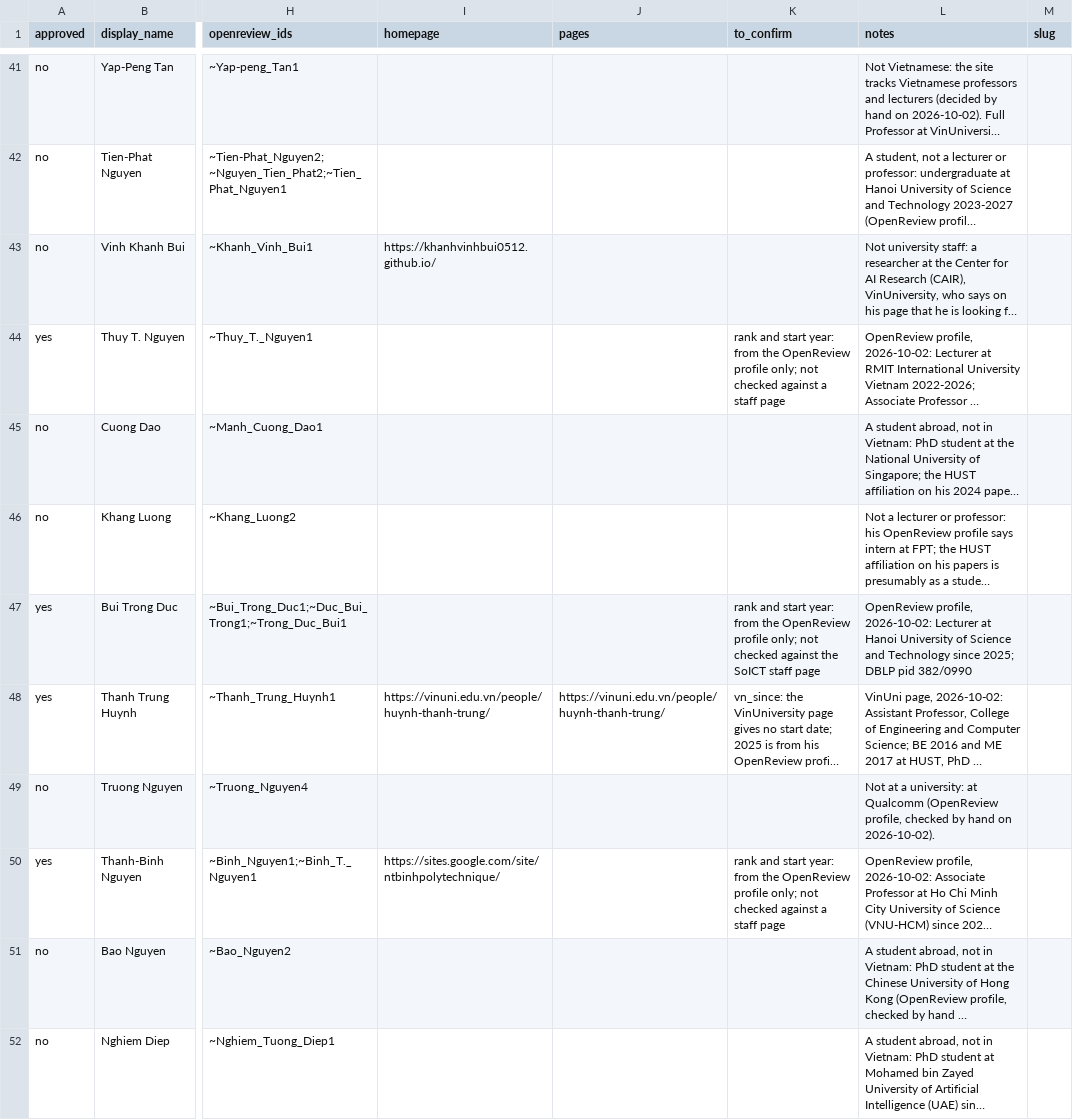
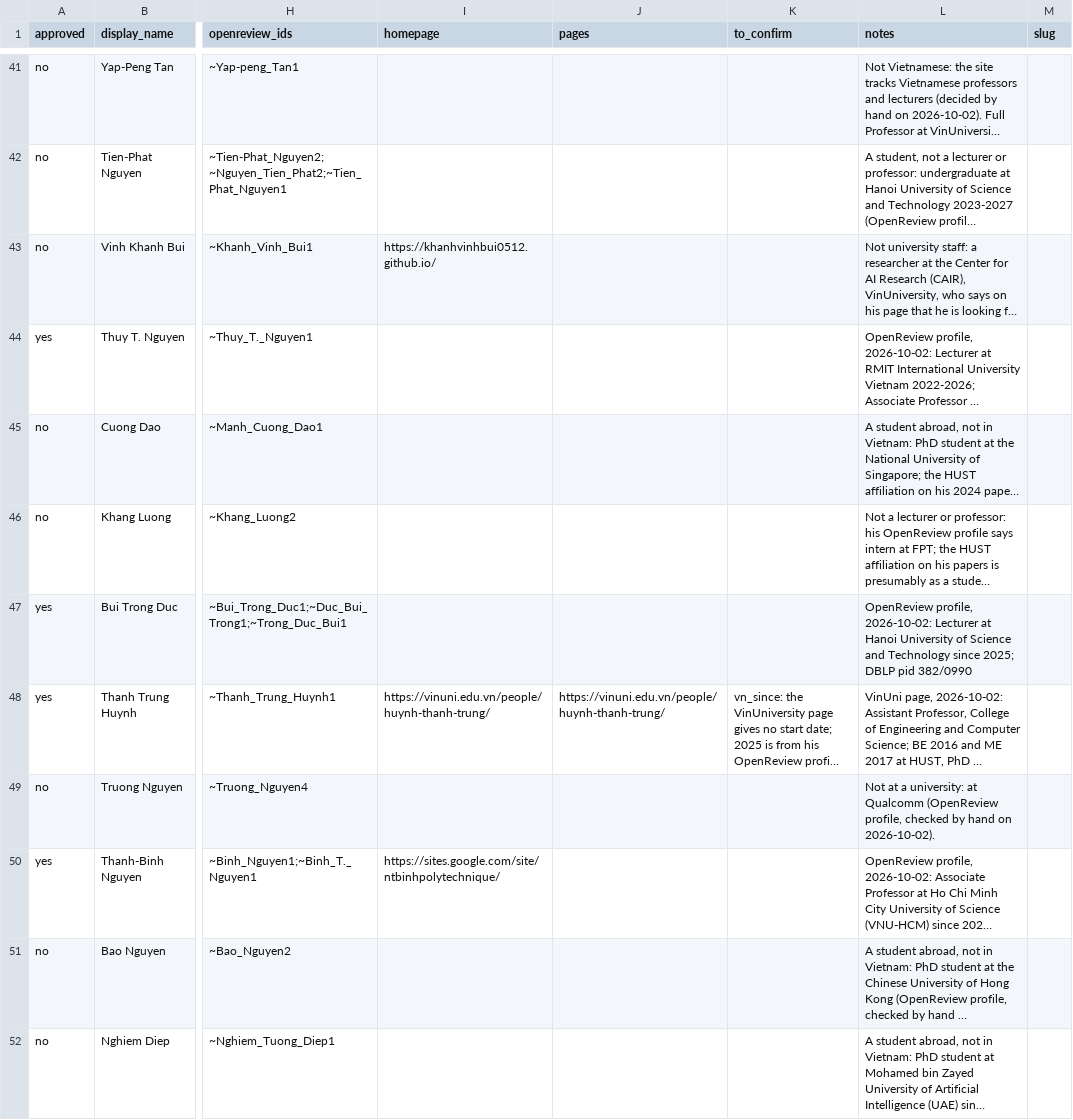
Before and after one commit to thanhlexyz/vn-at-top-ai-conference, a CSV file: backend/roster.csv, drawn as a sheet; only a part is shown, gaps mark what is left out; long unchanged cells end in …; the diff covers the shown part only; the diff names each change by its address in the sheet, - before the commit and + after, or states it on an @@ line.

```diff
--- a/backend/roster.csv
+++ b/backend/roster.csv
-K44 (to_confirm): rank and start year: from the OpenReview profile only; not checked against a staff page
+K44 (to_confirm): (empty)
-K47 (to_confirm): rank and start year: from the OpenReview profile only; not checked against the SoICT staff page
+K47 (to_confirm): (empty)
-K50 (to_confirm): rank and start year: from the OpenReview profile only; not checked against a staff page
+K50 (to_confirm): (empty)
```
Also changed, not shown: 7 added rows and 44 edited cells elsewhere in this file, backend/review.csv, 22 other files.
